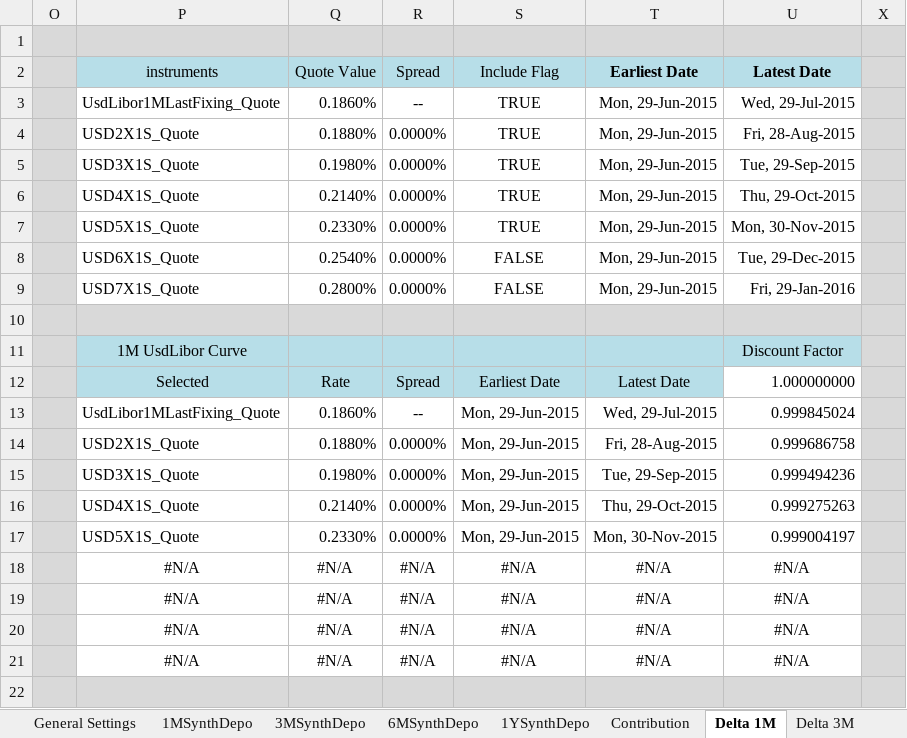
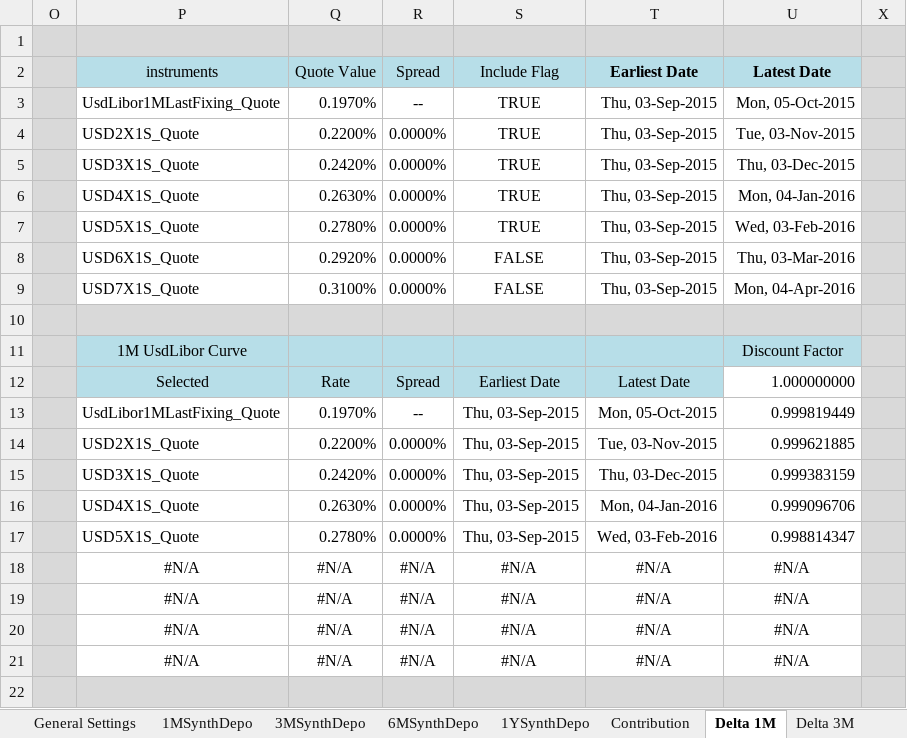
Before and after one commit to lballabio/quantlib-old, an Excel workbook: QuantLibXL/Data2/XLS/USD/USD_SynthQuotesFeed.xlsx, sheet Delta 1M, drawn as a sheet; only a part is shown; values as stored, in another font and other column widths than the file's, no borders; removed rows and columns are numbered as before the commit, all else as after; the diff covers the shown part only; the diff names each change by its address in the sheet, - before the commit and + after, or states it on an @@ line.

```diff
--- a/QuantLibXL/Data2/XLS/USD/USD_SynthQuotesFeed.xlsx (sheet Delta 1M)
+++ b/QuantLibXL/Data2/XLS/USD/USD_SynthQuotesFeed.xlsx (sheet Delta 1M)
-Q3 (Quote Value): 0.1860%
+Q3 (Quote Value): 0.1970%
-T3:T9 (Earliest Date): Mon, 29-Jun-2015
+T3:T9 (Earliest Date): Thu, 03-Sep-2015
-U3 (Latest Date): Wed, 29-Jul-2015
+U3 (Latest Date): Mon, 05-Oct-2015
-Q4 (Quote Value): 0.1880%
+Q4 (Quote Value): 0.2200%
-U4 (Latest Date): Fri, 28-Aug-2015
+U4 (Latest Date): Tue, 03-Nov-2015
-Q5 (Quote Value): 0.1980%
+Q5 (Quote Value): 0.2420%
-U5 (Latest Date): Tue, 29-Sep-2015
+U5 (Latest Date): Thu, 03-Dec-2015
-Q6 (Quote Value): 0.2140%
+Q6 (Quote Value): 0.2630%
-U6 (Latest Date): Thu, 29-Oct-2015
+U6 (Latest Date): Mon, 04-Jan-2016
-Q7 (Quote Value): 0.2330%
+Q7 (Quote Value): 0.2780%
-U7 (Latest Date): Mon, 30-Nov-2015
+U7 (Latest Date): Wed, 03-Feb-2016
-Q8 (Quote Value): 0.2540%
+Q8 (Quote Value): 0.2920%
-U8 (Latest Date): Tue, 29-Dec-2015
+U8 (Latest Date): Thu, 03-Mar-2016
-Q9 (Quote Value): 0.2800%
+Q9 (Quote Value): 0.3100%
-U9 (Latest Date): Fri, 29-Jan-2016
+U9 (Latest Date): Mon, 04-Apr-2016
-row 13:  | UsdLibor1MLastFixing_Quote | 0.1860% | -- | Mon, 29-Jun-2015 | Wed, 29-Jul-2015 | 0.999845024
-row 14:  | USD2X1S_Quote | 0.1880% | 0.0000% | Mon, 29-Jun-2015 | Fri, 28-Aug-2015 | 0.999686758
-row 15:  | USD3X1S_Quote | 0.1980% | 0.0000% | Mon, 29-Jun-2015 | Tue, 29-Sep-2015 | 0.999494236
-row 16:  | USD4X1S_Quote | 0.2140% | 0.0000% | Mon, 29-Jun-2015 | Thu, 29-Oct-2015 | 0.999275263
-row 17:  | USD5X1S_Quote | 0.2330% | 0.0000% | Mon, 29-Jun-2015 | Mon, 30-Nov-2015 | 0.999004197
+row 13:  | UsdLibor1MLastFixing_Quote | 0.1970% | -- | Thu, 03-Sep-2015 | Mon, 05-Oct-2015 | 0.999819449
+row 14:  | USD2X1S_Quote | 0.2200% | 0.0000% | Thu, 03-Sep-2015 | Tue, 03-Nov-2015 | 0.999621885
+row 15:  | USD3X1S_Quote | 0.2420% | 0.0000% | Thu, 03-Sep-2015 | Thu, 03-Dec-2015 | 0.999383159
+row 16:  | USD4X1S_Quote | 0.2630% | 0.0000% | Thu, 03-Sep-2015 | Mon, 04-Jan-2016 | 0.999096706
+row 17:  | USD5X1S_Quote | 0.2780% | 0.0000% | Thu, 03-Sep-2015 | Wed, 03-Feb-2016 | 0.998814347
```
Also changed, not shown: 23 edited cells and cell formats elsewhere in this sheet, sheet 1YSynthDepo, sheet Delta 1Y, sheet Delta 3M, sheet Delta 6M, sheet 6MSynthDepo, sheet 3MSynthDepo, 5 more sheets, hidden cells, charts or pictures, 1 other file.
